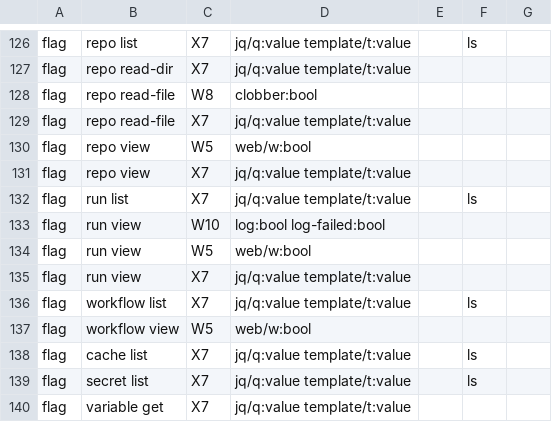
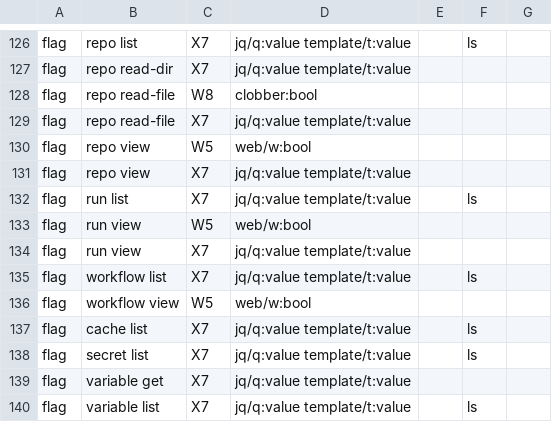
Before and after one commit to dekopon-agents/dekopon-provider-gh, a TSV file: src/unavailable.tsv, drawn as a sheet; only a part is shown, gaps mark what is left out; the shorter side is filled out with more unchanged rows; the diff names each change by its address in the sheet, - before the commit and + after, or states it on an @@ line.

Commit message:
feat: read bounded Actions job logs
Changelog: Added: Read bounded Actions job logs with --log, --log-failed and source-byte continuation.

```diff
--- a/src/unavailable.tsv
+++ b/src/unavailable.tsv
-row 133: flag | run view | W10 | log:bool log-failed:bool
```
Also changed, not shown: 19 other files.
